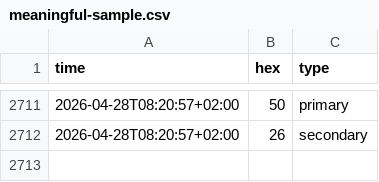
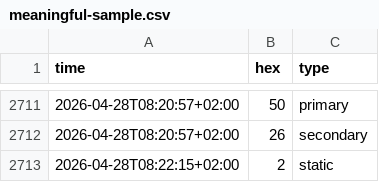
Before and after one commit to cantaprete/iching_log, a CSV file: data/meaningful-sample.csv, drawn as a sheet; only a part is shown, gaps mark what is left out.

Commit message:
Add data - Tue, 28 Apr 2026 06:22:24 +0000

```diff
--- a/data/meaningful-sample.csv
+++ b/data/meaningful-sample.csv
@@ -2712 +2712,2 @@ time,hex,type
 2026-04-28T08:20:57+02:00,26,secondary
+2026-04-28T08:22:15+02:00,2,static
```
